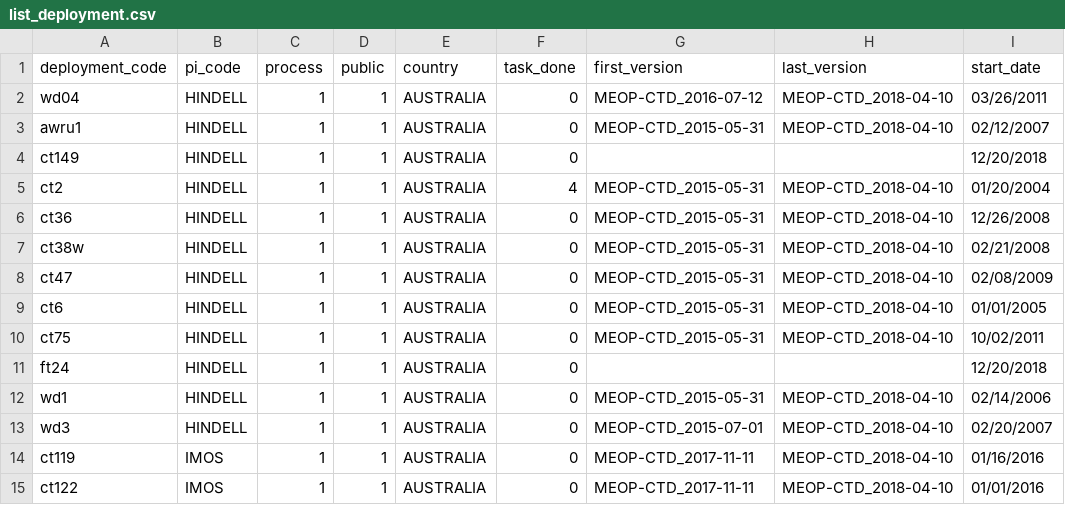
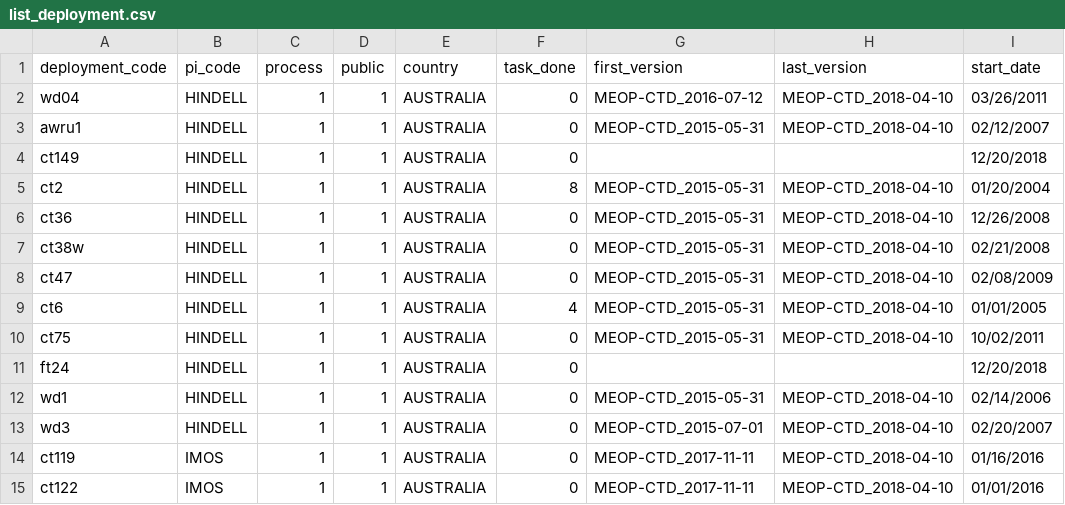
Before and after one commit to fabien-roquet/meop_qc, a CSV file: matlab_toolbox/config_files/list_deployment.csv, drawn as a sheet; only a part is shown; the diff names each change by its address in the sheet, - before the commit and + after, or states it on an @@ line.

Commit message:
update list deployment

```diff
--- a/matlab_toolbox/config_files/list_deployment.csv
+++ b/matlab_toolbox/config_files/list_deployment.csv
-F5 (task_done): 4
+F5 (task_done): 8
-F9 (task_done): 0
+F9 (task_done): 4
```
